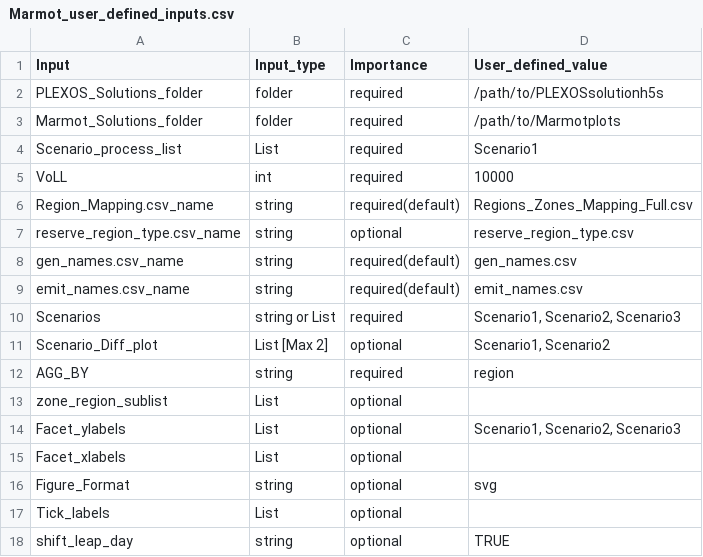
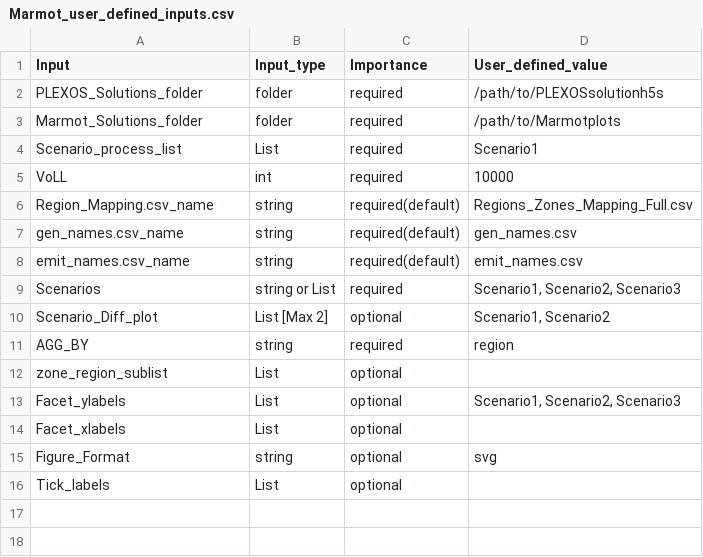
Before and after one commit to NREL/Marmot, a CSV file: Marmot_user_defined_inputs.csv, drawn as a sheet; the diff names each change by its address in the sheet, - before the commit and + after, or states it on an @@ line.

```diff
--- a/Marmot_user_defined_inputs.csv
+++ b/Marmot_user_defined_inputs.csv
-row 7: reserve_region_type.csv_name | string | optional | reserve_region_type.csv
-row 18: shift_leap_day | string | optional | TRUE
```
Also changed, not shown: Marmot_plot_select.csv, 3 other files.
